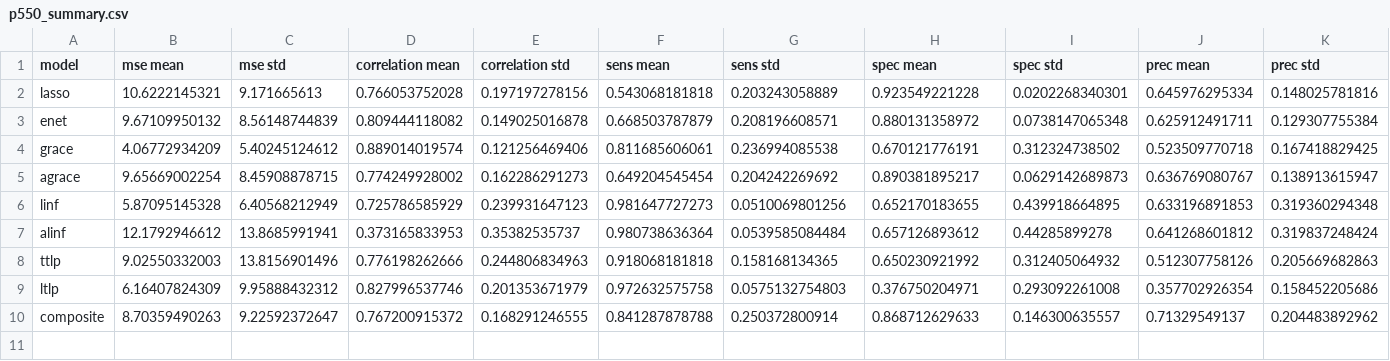
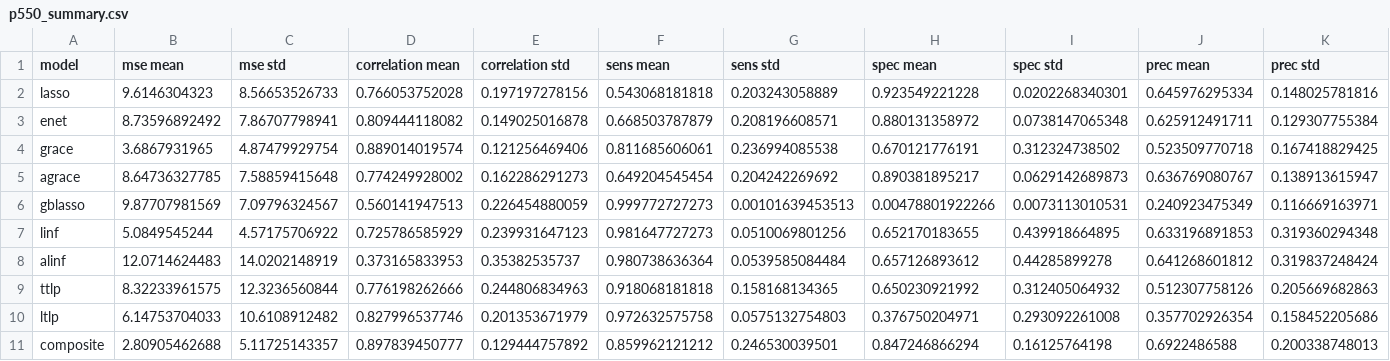
Before and after one commit to SivoDaskalov/net-reg-dissertation, a CSV file: python/results/p550_summary.csv, drawn as a sheet.

```diff
--- a/python/results/p550_summary.csv
+++ b/python/results/p550_summary.csv
@@ -1,10 +1,11 @@
 model,mse mean,mse std,correlation mean,correlation std,sens mean,sens std,spec mean,spec std,prec mean,prec std
-lasso,10.6222145321,9.171665613,0.766053752028,0.197197278156,0.543068181818,0.203243058889,0.923549221228,0.0202268340301,0.645976295334,0.148025781816
-enet,9.67109950132,8.56148744839,0.809444118082,0.149025016878,0.668503787879,0.208196608571,0.880131358972,0.0738147065348,0.625912491711,0.129307755384
-grace,4.06772934209,5.40245124612,0.889014019574,0.121256469406,0.811685606061,0.236994085538,0.670121776191,0.312324738502,0.523509770718,0.167418829425
-agrace,9.65669002254,8.45908878715,0.774249928002,0.162286291273,0.649204545454,0.204242269692,0.890381895217,0.0629142689873,0.636769080767,0.138913615947
-linf,5.87095145328,6.40568212949,0.725786585929,0.239931647123,0.981647727273,0.0510069801256,0.652170183655,0.439918664895,0.633196891853,0.319360294348
-alinf,12.1792946612,13.8685991941,0.373165833953,0.35382535737,0.980738636364,0.0539585084484,0.657126893612,0.44285899278,0.641268601812,0.319837248424
-ttlp,9.02550332003,13.8156901496,0.776198262666,0.244806834963,0.918068181818,0.158168134365,0.650230921992,0.312405064932,0.512307758126,0.205669682863
-ltlp,6.16407824309,9.95888432312,0.827996537746,0.201353671979,0.972632575758,0.0575132754803,0.376750204971,0.293092261008,0.357702926354,0.158452205686
-composite,8.70359490263,9.22592372647,0.767200915372,0.168291246555,0.841287878788,0.250372800914,0.868712629633,0.146300635557,0.71329549137,0.204483892962
+lasso,9.6146304323,8.56653526733,0.766053752028,0.197197278156,0.543068181818,0.203243058889,0.923549221228,0.0202268340301,0.645976295334,0.148025781816
+enet,8.73596892492,7.86707798941,0.809444118082,0.149025016878,0.668503787879,0.208196608571,0.880131358972,0.0738147065348,0.625912491711,0.129307755384
+grace,3.6867931965,4.87479929754,0.889014019574,0.121256469406,0.811685606061,0.236994085538,0.670121776191,0.312324738502,0.523509770718,0.167418829425
+agrace,8.64736327785,7.58859415648,0.774249928002,0.162286291273,0.649204545454,0.204242269692,0.890381895217,0.0629142689873,0.636769080767,0.138913615947
+gblasso,9.87707981569,7.09796324567,0.560141947513,0.226454880059,0.999772727273,0.00101639453513,0.00478801922266,0.0073113010531,0.240923475349,0.116669163971
+linf,5.0849545244,4.57175706922,0.725786585929,0.239931647123,0.981647727273,0.0510069801256,0.652170183655,0.439918664895,0.633196891853,0.319360294348
+alinf,12.0714624483,14.0202148919,0.373165833953,0.35382535737,0.980738636364,0.0539585084484,0.657126893612,0.44285899278,0.641268601812,0.319837248424
+ttlp,8.32233961575,12.3236560844,0.776198262666,0.244806834963,0.918068181818,0.158168134365,0.650230921992,0.312405064932,0.512307758126,0.205669682863
+ltlp,6.14753704033,10.6108912482,0.827996537746,0.201353671979,0.972632575758,0.0575132754803,0.376750204971,0.293092261008,0.357702926354,0.158452205686
+composite,2.80905462688,5.11725143357,0.897839450777,0.129444757892,0.859962121212,0.246530039501,0.847246866294,0.16125764198,0.6922486588,0.200338748013
```
Also changed, not shown: python/mappings/body/composite.csv, python/results/mapping_errors.csv, 26 other files.
